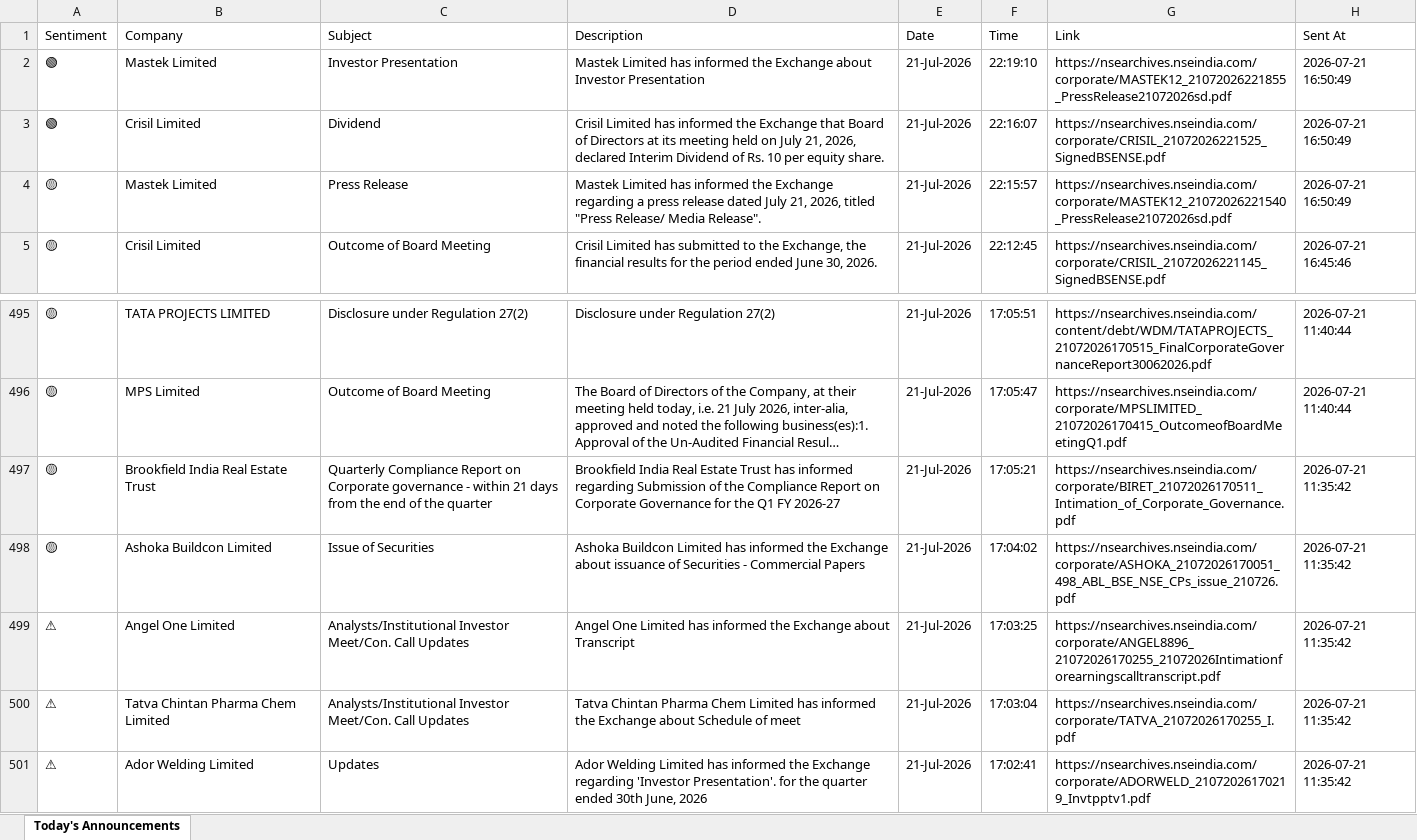
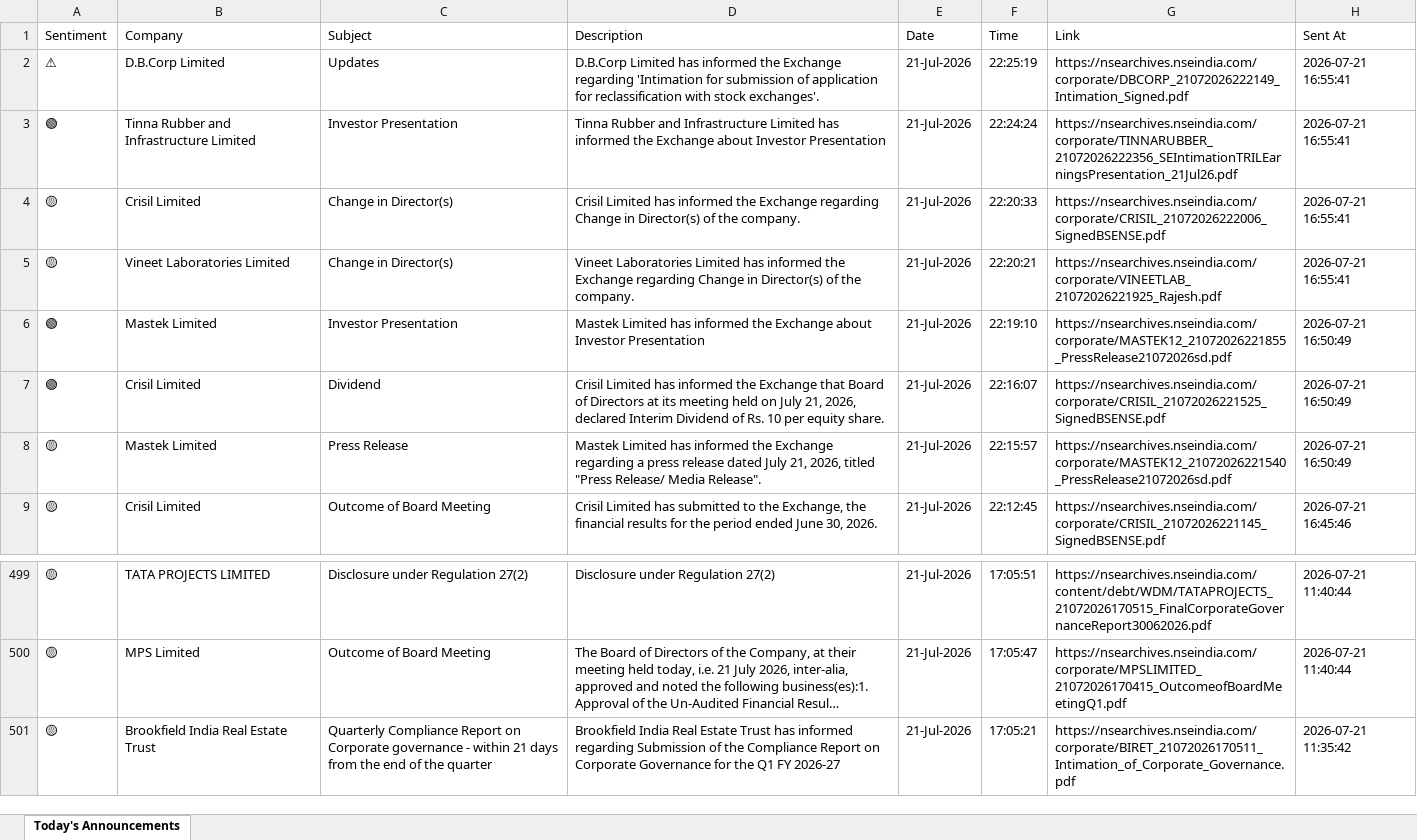
Before and after one commit to divy008/Levnse, an Excel workbook: announcements.xlsx, sheet Today's Announcements, drawn as a sheet; only a part is shown, gaps mark what is left out; long unchanged cells end in …; values as stored, in another font and other column widths than the file's, no borders; removed rows and columns are numbered as before the commit, all else as after; the diff names each change by its address in the sheet, - before the commit and + after, or states it on an @@ line.

```diff
--- a/announcements.xlsx (sheet Today's Announcements)
+++ b/announcements.xlsx (sheet Today's Announcements)
+row 2: ⚠ | D.B.Corp Limited | Updates | D.B.Corp Limited has informed the Exchange regarding 'Intimation for submission of application for reclassification with stock exchanges'. | 21-Jul-2026 | 22:25:19 | https://nsearchives.nseindia.com/corporate/DBCORP_21072026222149_Intimation_Signed.pdf | 2026-07-21 16:55:41
+row 3: 🟢 | Tinna Rubber and Infrastructure Limited | Investor Presentation | Tinna Rubber and Infrastructure Limited has informed the Exchange about Investor Presentation | 21-Jul-2026 | 22:24:24 | https://nsearchives.nseindia.com/corporate/TINNARUBBER_21072026222356_SEIntimationTRILEarningsPresentation_21Jul26.pdf | 2026-07-21 16:55:41
+row 4: 🟡 | Crisil Limited | Change in Director(s) | Crisil Limited has informed the Exchange regarding Change in Director(s) of the company. | 21-Jul-2026 | 22:20:33 | https://nsearchives.nseindia.com/corporate/CRISIL_21072026222006_SignedBSENSE.pdf | 2026-07-21 16:55:41
+row 5: 🟡 | Vineet Laboratories Limited | Change in Director(s) | Vineet Laboratories Limited has informed the Exchange regarding Change in Director(s) of the company. | 21-Jul-2026 | 22:20:21 | https://nsearchives.nseindia.com/corporate/VINEETLAB_21072026221925_Rajesh.pdf | 2026-07-21 16:55:41
-row 498: 🟡 | Ashoka Buildcon Limited | Issue of Securities | Ashoka Buildcon Limited has informed the Exchange about issuance of Securities - Commercial Papers | 21-Jul-2026 | 17:04:02 | https://nsearchives.nseindia.com/corporate/ASHOKA_21072026170051_498_ABL_BSE_NSE_CPs_issue_210726.pdf | 2026-07-21 11:35:42
-row 499: ⚠ | Angel One Limited | Analysts/Institutional Investor Meet/Con. Call Updates | Angel One Limited has informed the Exchange about Transcript | 21-Jul-2026 | 17:03:25 | https://nsearchives.nseindia.com/corporate/ANGEL8896_21072026170255_21072026Intimationforearningscalltranscript.pdf | 2026-07-21 11:35:42
-row 500: ⚠ | Tatva Chintan Pharma Chem Limited | Analysts/Institutional Investor Meet/Con. Call Updates | Tatva Chintan Pharma Chem Limited has informed the Exchange about Schedule of meet | 21-Jul-2026 | 17:03:04 | https://nsearchives.nseindia.com/corporate/TATVA_21072026170255_I.pdf | 2026-07-21 11:35:42
-row 501: ⚠ | Ador Welding Limited | Updates | Ador Welding Limited has informed the Exchange regarding 'Investor Presentation'. for the quarter ended 30th June, 2026 | 21-Jul-2026 | 17:02:41 | https://nsearchives.nseindia.com/corporate/ADORWELD_21072026170219_Invtpptv1.pdf | 2026-07-21 11:35:42
```
Also changed, not shown: 2 other files.
